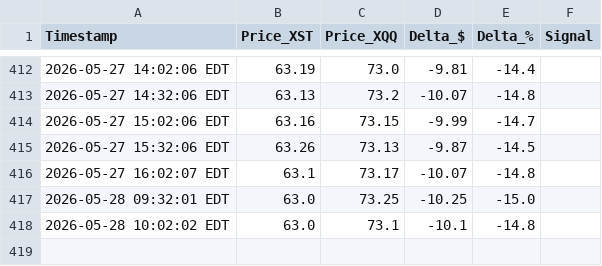
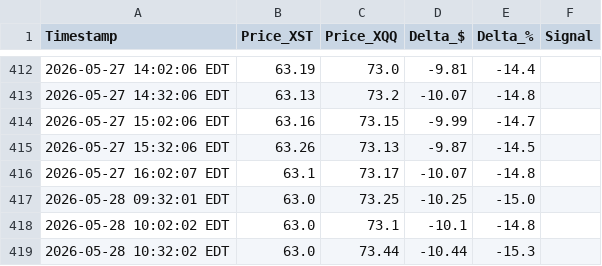
Before and after one commit to Yubi70/XSTvsXQQ, a CSV file: src/monitor_log.csv, drawn as a sheet; only a part is shown, gaps mark what is left out.

Commit message:
chore: update monitor_log.csv

```diff
--- a/src/monitor_log.csv
+++ b/src/monitor_log.csv
@@ -418 +418,2 @@
 2026-05-28 10:02:02 EDT,63.0,73.1,-10.1,-14.8,
+2026-05-28 10:32:02 EDT,63.0,73.44,-10.44,-15.3,
```
